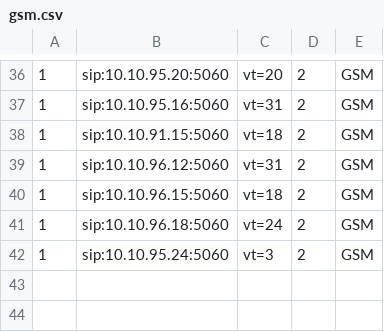
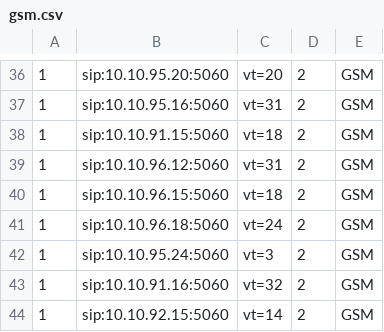
Before and after one commit to devops-itcs/CONFIG-CHANNEL-VT-FE, a CSV file: gsm.csv, drawn as a sheet; only a part is shown, gaps mark what is left out.

Commit message:
Update gsm.csv

```diff
--- a/gsm.csv
+++ b/gsm.csv
@@ -42 +42,3 @@
 1,sip:10.10.95.24:5060,vt=3,2,GSM
+1,sip:10.10.91.16:5060,vt=32,2,GSM
+1,sip:10.10.92.15:5060,vt=14,2,GSM
```
